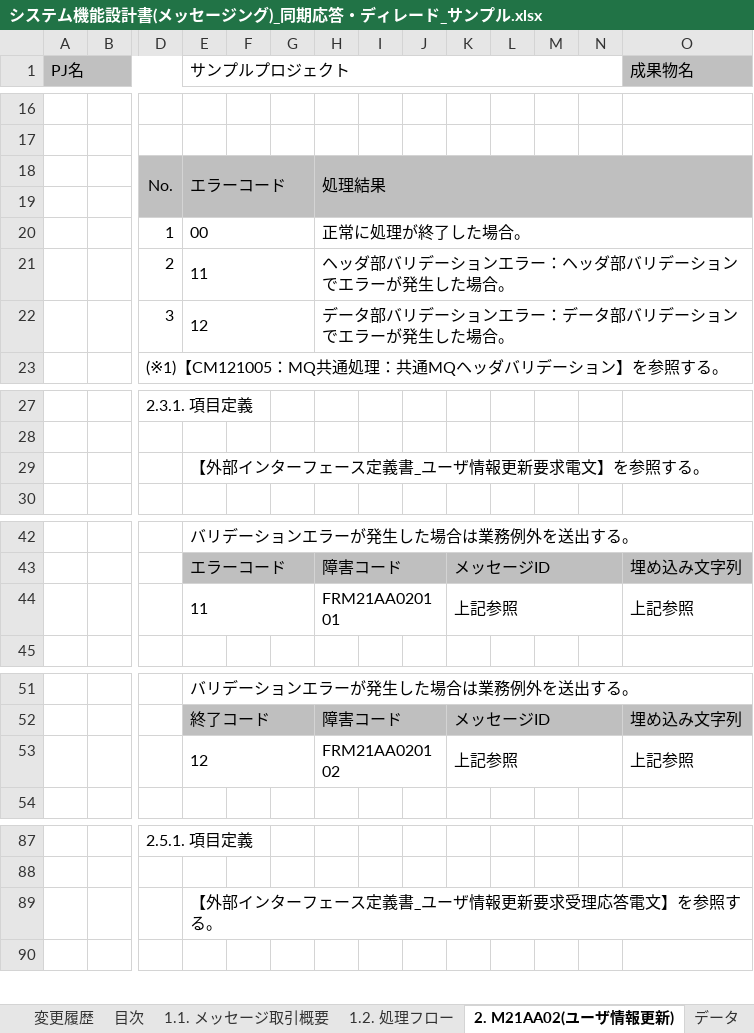
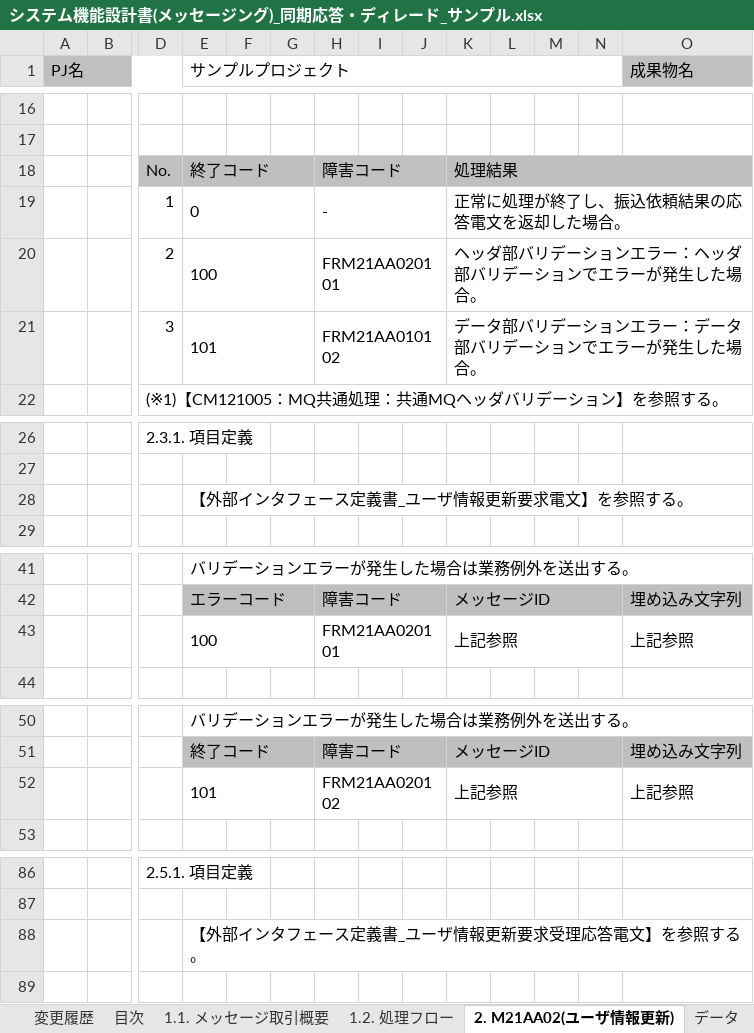
Before and after one commit to nablarch-development-standards/nablarch-development-standards, an Excel workbook: 030_設計ドキュメント/020_サンプル/010_システム機能設計/システム機能設計書(メッセージング)_同期応答・ディレード_サンプル.xlsx, sheet 2. M21AA02(ユーザ情報更新), drawn as a sheet; only a part is shown, gaps mark what is left out; values as stored, in another font and other column widths than the file's, no borders; charts and pictures not drawn; removed rows and columns are numbered as before the commit, all else as after; rows hold the shown columns only; the diff names each change by its address in the sheet, - before the commit and + after, or states it on an @@ line.

```diff
--- a/030_設計ドキュメント/020_サンプル/010_システム機能設計/システム機能設計書(メッセージング)_同期応答・ディレード_サンプル.xlsx (sheet 2. M21AA02(ユーザ情報更新))
+++ b/030_設計ドキュメント/020_サンプル/010_システム機能設計/システム機能設計書(メッセージング)_同期応答・ディレード_サンプル.xlsx (sheet 2. M21AA02(ユーザ情報更新))
-row 18:  |  | No. | エラーコード |  |  | 処理結果
-row 18: (empty)
+row 18:  |  | No. | 終了コード |  |  | 障害コード |  |  | 処理結果
+E18:G18 merged
+H18:J18 merged
+K18:AG18 merged
-row 20:  |  | 1 | 00 |  |  | 正常に処理が終了した場合。
-row 21:  |  | 2 | 11 |  |  | ヘッダ部バリデーションエラー：ヘッダ部バリデーションでエラーが発生した場合。
-row 22:  |  | 3 | 12 |  |  | データ部バリデーションエラー：データ部バリデーションでエラーが発生した場合。
+row 19:  |  | 1 | 0 |  |  | - |  |  | 正常に処理が終了し、振込依頼結果の応答電文を返却した場合。
+row 20:  |  | 2 | 100 |  |  | FRM21AA020101 |  |  | ヘッダ部バリデーションエラー：ヘッダ部バリデーションでエラーが発生した場合。
+row 21:  |  | 3 | 101 |  |  | FRM21AA010102 |  |  | データ部バリデーションエラー：データ部バリデーションでエラーが発生した場合。
-E28 (サンプルプロジェクト): 【外部インターフェース定義書_ユーザ情報更新要求電文】を参照する。
+E28 (サンプルプロジェクト): 【外部インタフェース定義書_ユーザ情報更新要求電文】を参照する。
-E43 (サンプルプロジェクト): 11
+E43 (サンプルプロジェクト): 100
-E52 (サンプルプロジェクト): 12
+E52 (サンプルプロジェクト): 101
-E88 (サンプルプロジェクト): 【外部インターフェース定義書_ユーザ情報更新要求受理応答電文】を参照する。
+E88 (サンプルプロジェクト): 【外部インタフェース定義書_ユーザ情報更新要求受理応答電文】を参照する。
```
Also changed, not shown: charts or pictures, 030_設計ドキュメント/010_フォーマット/010_システム機能設計/システム機能設計書(メッセージング)_(取引ID)_(取引名).xlsx, 030_設計ドキュメント/010_フォーマット/010_システム機能設計/システム機能設計書(画面)_(取引ID)_(取引名).xlsx, 3 other files.
